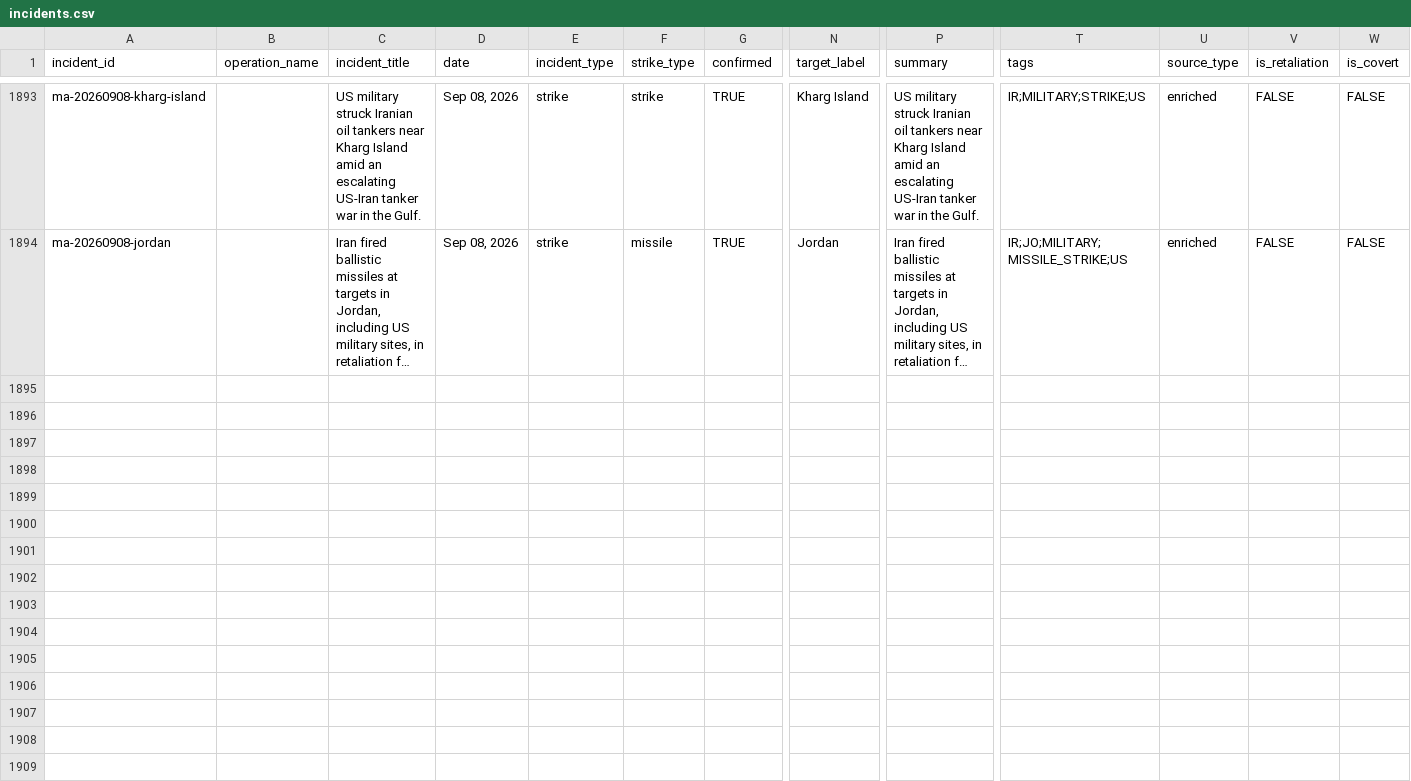
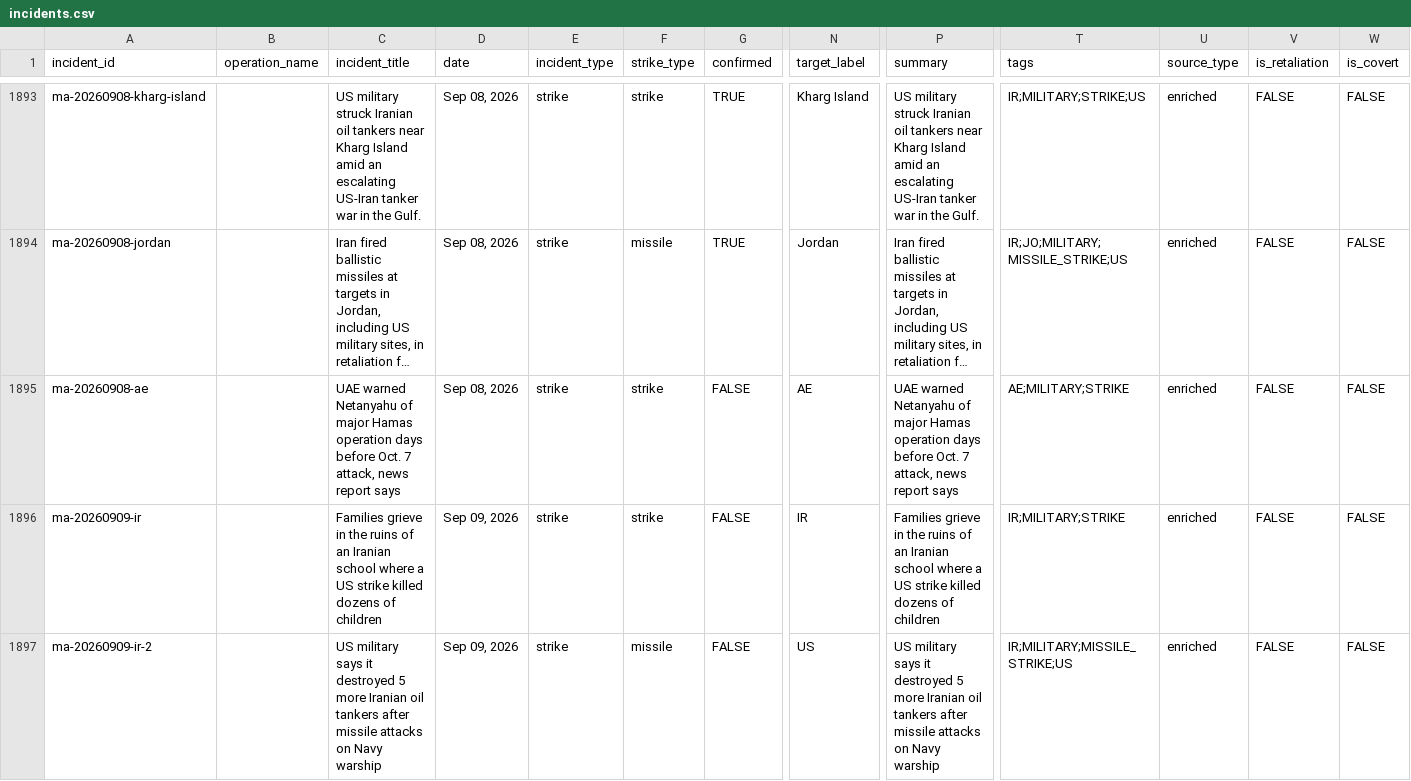
Before and after one commit to chiragr5241/Geopolitics, a CSV file: data/incidents.csv, drawn as a sheet; only a part is shown, gaps mark what is left out; long unchanged cells end in …; rows hold the shown columns only; the diff covers the shown part only; the diff names each change by its address in the sheet, - before the commit and + after, or states it on an @@ line.

```diff
--- a/data/incidents.csv
+++ b/data/incidents.csv
+row 1895: ma-20260908-ae |  | UAE warned Netanyahu of major Hamas operation days before Oct. 7 attack, news report says | Sep 08, 2026 | strike | strike | FALSE | AE | UAE warned Netanyahu of major Hamas operation days before Oct. 7 attack, news report says | AE;MILITARY;STRIKE | enriched | FALSE | FALSE
+row 1896: ma-20260909-ir |  | Families grieve in the ruins of an Iranian school where a US strike killed dozens of children | Sep 09, 2026 | strike | strike | FALSE | IR | Families grieve in the ruins of an Iranian school where a US strike killed dozens of children | IR;MILITARY;STRIKE | enriched | FALSE | FALSE
+row 1897: ma-20260909-ir-2 |  | US military says it destroyed 5 more Iranian oil tankers after missile attacks on Navy warship | Sep 09, 2026 | strike | missile | FALSE | US | US military says it destroyed 5 more Iranian oil tankers after missile attacks on Navy warship | IR;MILITARY;MISSILE_STRIKE;US | enriched | FALSE | FALSE
```
Also changed, not shown: 9 added rows elsewhere in this file, data/raw_data/spectator_media.csv, 6 other files.
